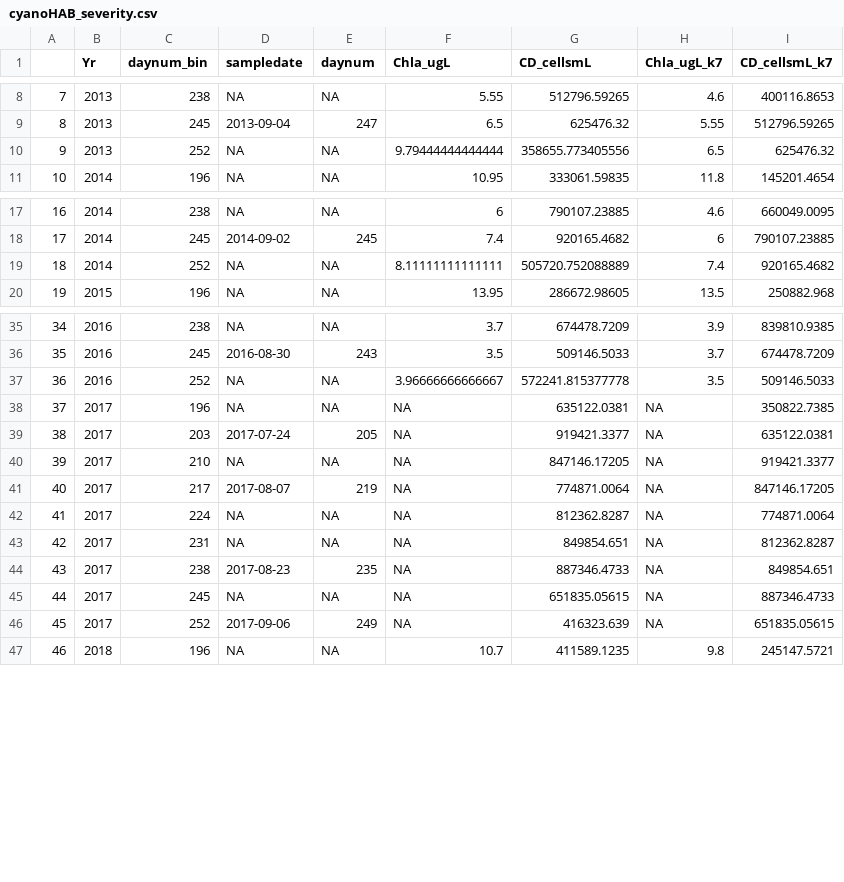
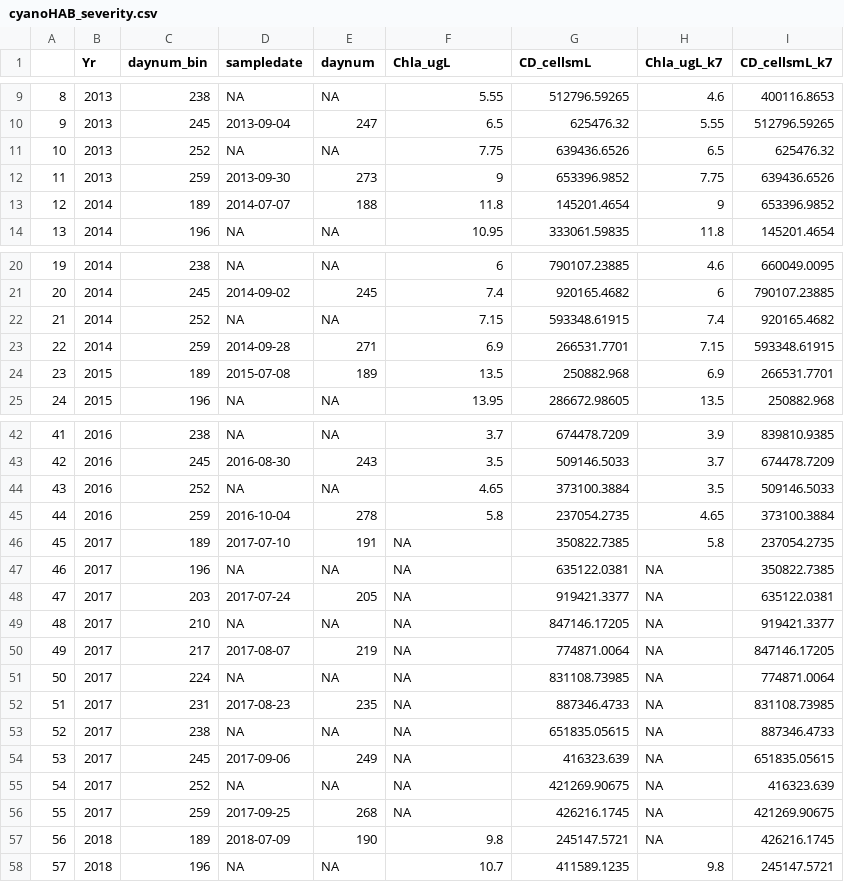
Before and after one commit to LAK-lady/LakeLegacyNP, a CSV file: Cleaned_data/cyanoHAB_severity.csv, drawn as a sheet; only a part is shown, gaps mark what is left out; removed rows and columns are numbered as before the commit, all else as after; the diff covers the shown part only; the diff names each change by its address in the sheet, - before the commit and + after, or states it on an @@ line.

```diff
--- a/Cleaned_data/cyanoHAB_severity.csv
+++ b/Cleaned_data/cyanoHAB_severity.csv
@@ column A renumbered from row 3 down @@
-F11 (Chla_ugL): 9.79444444444444
+F11 (Chla_ugL): 7.75
-G11 (CD_cellsmL): 358655.773405556
+G11 (CD_cellsmL): 639436.6526
+row 12: 11 | 2013 | 259 | 2013-09-30 | 273 | 9 | 653396.9852 | 7.75 | 639436.6526
+row 13: 12 | 2014 | 189 | 2014-07-07 | 188 | 11.8 | 145201.4654 | 9 | 653396.9852
-F22 (Chla_ugL): 8.11111111111111
+F22 (Chla_ugL): 7.15
-G22 (CD_cellsmL): 505720.752088889
+G22 (CD_cellsmL): 593348.61915
+row 23: 22 | 2014 | 259 | 2014-09-28 | 271 | 6.9 | 266531.7701 | 7.15 | 593348.61915
+row 24: 23 | 2015 | 189 | 2015-07-08 | 189 | 13.5 | 250882.968 | 6.9 | 266531.7701
-F44 (Chla_ugL): 3.96666666666667
+F44 (Chla_ugL): 4.65
-G44 (CD_cellsmL): 572241.815377778
+G44 (CD_cellsmL): 373100.3884
+row 45: 44 | 2016 | 259 | 2016-10-04 | 278 | 5.8 | 237054.2735 | 4.65 | 373100.3884
+row 46: 45 | 2017 | 189 | 2017-07-10 | 191 | NA | 350822.7385 | 5.8 | 237054.2735
-G51 (CD_cellsmL): 812362.8287
+G51 (CD_cellsmL): 831108.73985
-row 43: 42 | 2017 | 231 | NA | NA | NA | 849854.651 | NA | 812362.8287
-C52 (daynum_bin): 238
+C52 (daynum_bin): 231
-I52 (CD_cellsmL_k7): 849854.651
+I52 (CD_cellsmL_k7): 831108.73985
-C53 (daynum_bin): 245
+C53 (daynum_bin): 238
-C54 (daynum_bin): 252
+C54 (daynum_bin): 245
+row 55: 54 | 2017 | 252 | NA | NA | NA | 421269.90675 | NA | 416323.639
+row 56: 55 | 2017 | 259 | 2017-09-25 | 268 | NA | 426216.1745 | NA | 421269.90675
+row 57: 56 | 2018 | 189 | 2018-07-09 | 190 | 9.8 | 245147.5721 | NA | 426216.1745
```
Also changed, not shown: 4 added rows and 5 edited cells elsewhere in this file, Cleaned_data/Impact_model_weekly.csv, Products/Figure5_data.csv, 12 other files.
